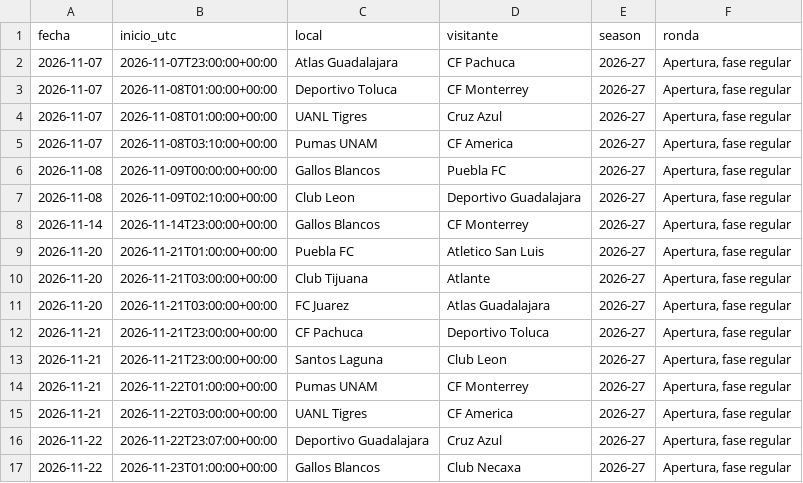
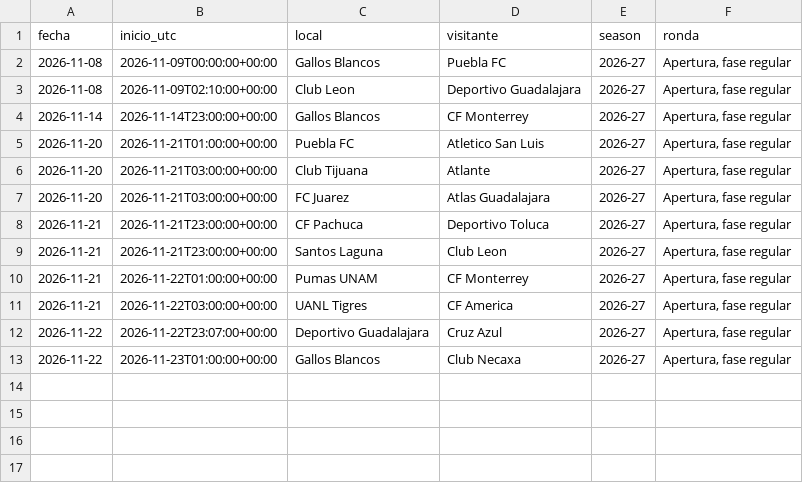
Before and after one commit to RicardoCR72/mlb-ai-predictor, a CSV file: futbol_liga_mx/data/proximos.csv, drawn as a sheet.

```diff
--- a/futbol_liga_mx/data/proximos.csv
+++ b/futbol_liga_mx/data/proximos.csv
@@ -1,6 +1,2 @@
 fecha,inicio_utc,local,visitante,season,ronda
-2026-11-07,2026-11-07T23:00:00+00:00,Atlas Guadalajara,CF Pachuca,2026-27,"Apertura, fase regular"
-2026-11-07,2026-11-08T01:00:00+00:00,Deportivo Toluca,CF Monterrey,2026-27,"Apertura, fase regular"
-2026-11-07,2026-11-08T01:00:00+00:00,UANL Tigres,Cruz Azul,2026-27,"Apertura, fase regular"
-2026-11-07,2026-11-08T03:10:00+00:00,Pumas UNAM,CF America,2026-27,"Apertura, fase regular"
 2026-11-08,2026-11-09T00:00:00+00:00,Gallos Blancos,Puebla FC,2026-27,"Apertura, fase regular"
```
Also changed, not shown: futbol_liga_mx/data/partidos.csv, 1 other file.
